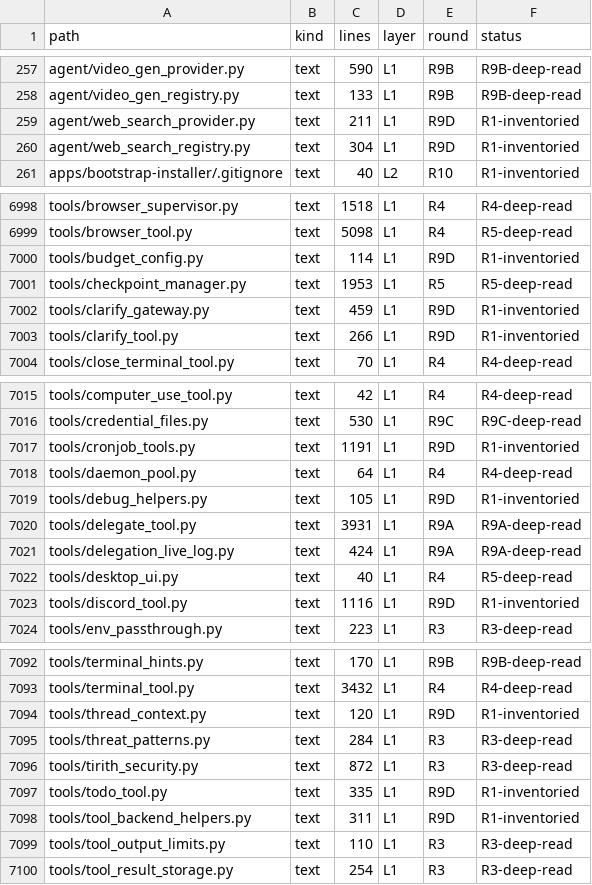
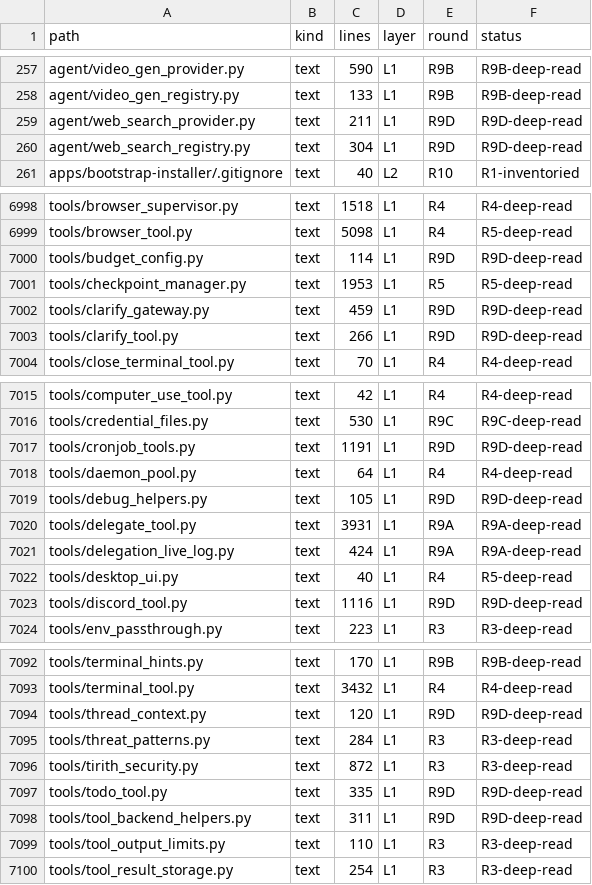
Before and after one commit to BillBeam/hermes-study, a TSV file: data/ledger.tsv, drawn as a sheet; only a part is shown, gaps mark what is left out; the diff covers the shown part only.

```diff
--- a/data/ledger.tsv
+++ b/data/ledger.tsv
@@ -258,4 +258,4 @@ agent/video_gen_provider.py	text	590	L1	R9B	R9B-deep-read
 agent/video_gen_registry.py	text	133	L1	R9B	R9B-deep-read
-agent/web_search_provider.py	text	211	L1	R9D	R1-inventoried
-agent/web_search_registry.py	text	304	L1	R9D	R1-inventoried
+agent/web_search_provider.py	text	211	L1	R9D	R9D-deep-read
+agent/web_search_registry.py	text	304	L1	R9D	R9D-deep-read
 apps/bootstrap-installer/.gitignore	text	40	L2	R10	R1-inventoried
@@ -6999,6 +6999,6 @@ tools/browser_supervisor.py	text	1518	L1	R4	R4-deep-read
 tools/browser_tool.py	text	5098	L1	R4	R5-deep-read
-tools/budget_config.py	text	114	L1	R9D	R1-inventoried
+tools/budget_config.py	text	114	L1	R9D	R9D-deep-read
 tools/checkpoint_manager.py	text	1953	L1	R5	R5-deep-read
-tools/clarify_gateway.py	text	459	L1	R9D	R1-inventoried
-tools/clarify_tool.py	text	266	L1	R9D	R1-inventoried
+tools/clarify_gateway.py	text	459	L1	R9D	R9D-deep-read
+tools/clarify_tool.py	text	266	L1	R9D	R9D-deep-read
 tools/close_terminal_tool.py	text	70	L1	R4	R4-deep-read
@@ -7016,5 +7016,5 @@ tools/computer_use_tool.py	text	42	L1	R4	R4-deep-read
 tools/credential_files.py	text	530	L1	R9C	R9C-deep-read
-tools/cronjob_tools.py	text	1191	L1	R9D	R1-inventoried
+tools/cronjob_tools.py	text	1191	L1	R9D	R9D-deep-read
 tools/daemon_pool.py	text	64	L1	R4	R4-deep-read
-tools/debug_helpers.py	text	105	L1	R9D	R1-inventoried
+tools/debug_helpers.py	text	105	L1	R9D	R9D-deep-read
 tools/delegate_tool.py	text	3931	L1	R9A	R9A-deep-read
@@ -7022,3 +7022,3 @@ tools/delegation_live_log.py	text	424	L1	R9A	R9A-deep-read
 tools/desktop_ui.py	text	40	L1	R4	R5-deep-read
-tools/discord_tool.py	text	1116	L1	R9D	R1-inventoried
+tools/discord_tool.py	text	1116	L1	R9D	R9D-deep-read
 tools/env_passthrough.py	text	223	L1	R3	R3-deep-read
@@ -7093,7 +7093,7 @@ tools/terminal_hints.py	text	170	L1	R9B	R9B-deep-read
 tools/terminal_tool.py	text	3432	L1	R4	R4-deep-read
-tools/thread_context.py	text	120	L1	R9D	R1-inventoried
+tools/thread_context.py	text	120	L1	R9D	R9D-deep-read
 tools/threat_patterns.py	text	284	L1	R3	R3-deep-read
 tools/tirith_security.py	text	872	L1	R3	R3-deep-read
-tools/todo_tool.py	text	335	L1	R9D	R1-inventoried
-tools/tool_backend_helpers.py	text	311	L1	R9D	R1-inventoried
+tools/todo_tool.py	text	335	L1	R9D	R9D-deep-read
+tools/tool_backend_helpers.py	text	311	L1	R9D	R9D-deep-read
 tools/tool_output_limits.py	text	110	L1	R3	R3-deep-read
```
Also changed, not shown: 38 edited cells elsewhere in this file, 1 other file.
